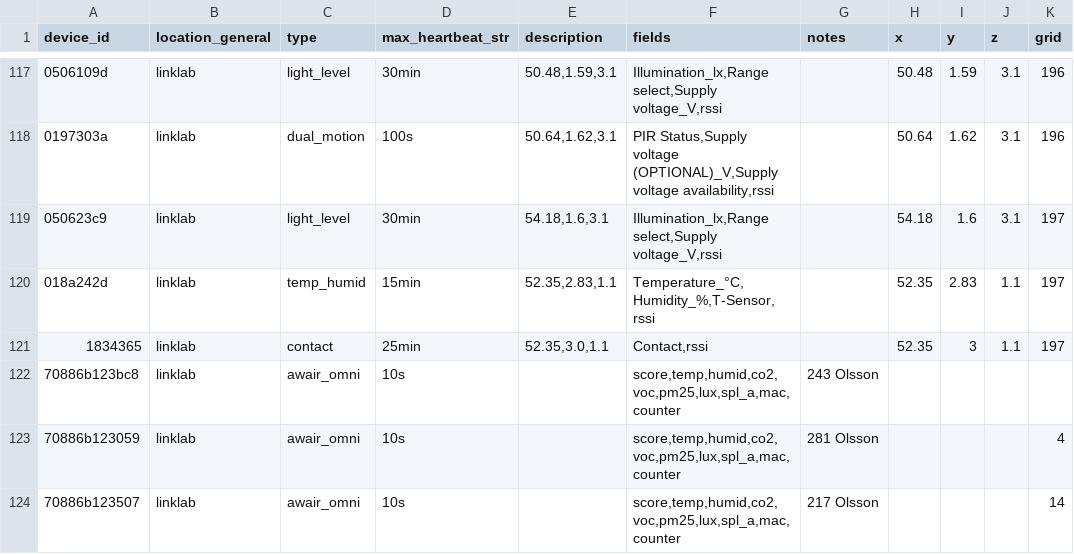
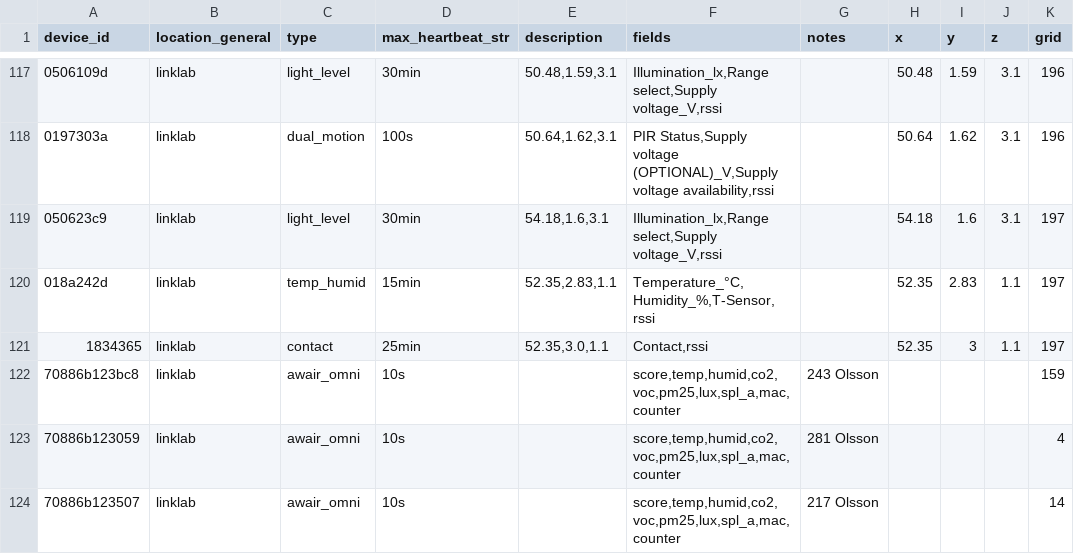
Before and after one commit to livinglinklab/lll-book, a CSV file: book_with_grids.csv, drawn as a sheet; only a part is shown, gaps mark what is left out; the diff names each change by its address in the sheet, - before the commit and + after, or states it on an @@ line.

Commit message:
Update book_with_grids.csv

```diff
--- a/book_with_grids.csv
+++ b/book_with_grids.csv
-K122 (grid): (empty)
+K122 (grid): 159
```
